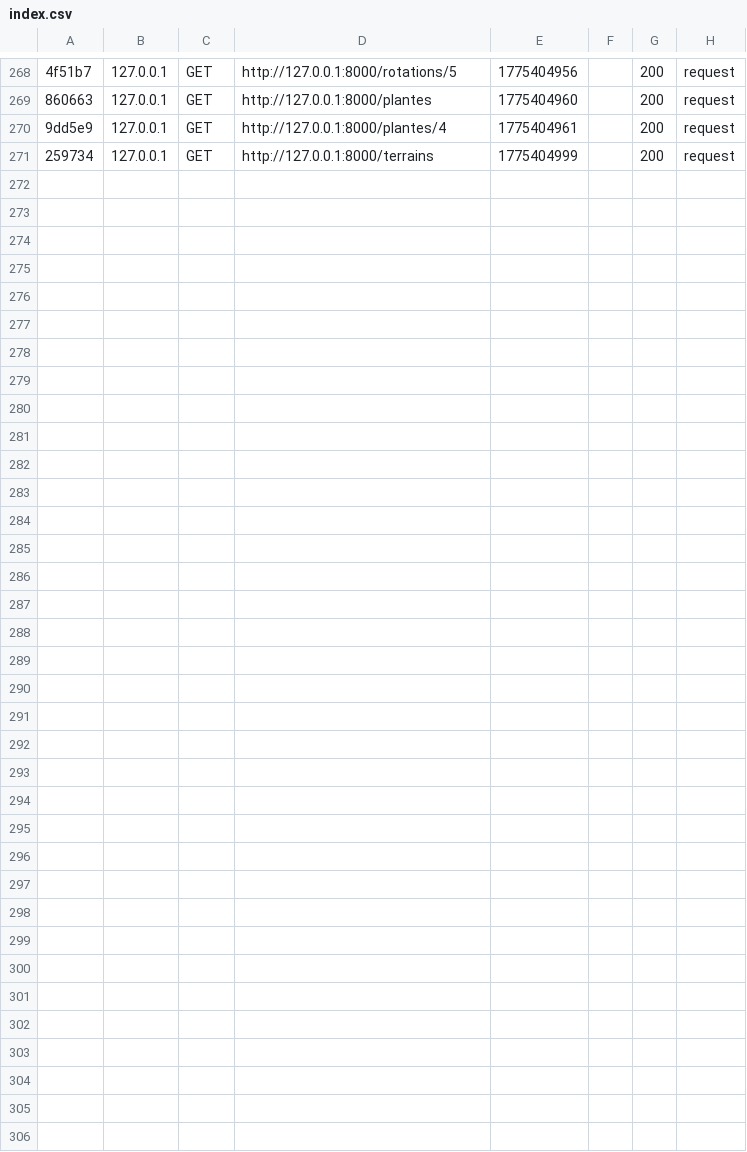
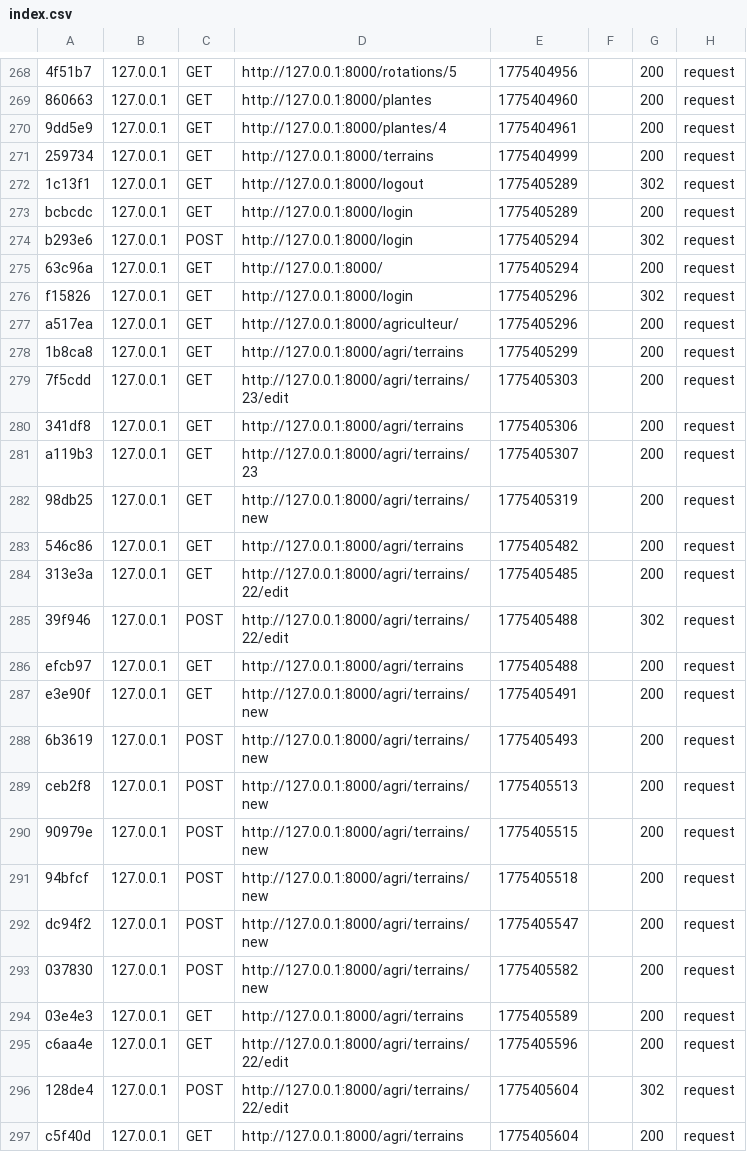
Before and after one commit to sarramalek/Esprit-PIDEV-3A11-2526-AgroFlow, a CSV file: var/cache/dev/profiler/index.csv, drawn as a sheet; only a part is shown, gaps mark what is left out; the diff names each change by its address in the sheet, - before the commit and + after, or states it on an @@ line.

Commit message:
frontoffice controlle de saisie terrain

```diff
--- a/var/cache/dev/profiler/index.csv
+++ b/var/cache/dev/profiler/index.csv
+row 272: 1c13f1 | 127.0.0.1 | GET | http://127.0.0.1:8000/logout | 1775405289 |  | 302 | request
+row 273: bcbcdc | 127.0.0.1 | GET | http://127.0.0.1:8000/login | 1775405289 |  | 200 | request
+row 274: b293e6 | 127.0.0.1 | POST | http://127.0.0.1:8000/login | 1775405294 |  | 302 | request
+row 275: 63c96a | 127.0.0.1 | GET | http://127.0.0.1:8000/ | 1775405294 |  | 200 | request
+row 276: f15826 | 127.0.0.1 | GET | http://127.0.0.1:8000/login | 1775405296 |  | 302 | request
+row 277: a517ea | 127.0.0.1 | GET | http://127.0.0.1:8000/agriculteur/ | 1775405296 |  | 200 | request
+row 278: 1b8ca8 | 127.0.0.1 | GET | http://127.0.0.1:8000/agri/terrains | 1775405299 |  | 200 | request
+row 279: 7f5cdd | 127.0.0.1 | GET | http://127.0.0.1:8000/agri/terrains/23/edit | 1775405303 |  | 200 | request
+row 280: 341df8 | 127.0.0.1 | GET | http://127.0.0.1:8000/agri/terrains | 1775405306 |  | 200 | request
+row 281: a119b3 | 127.0.0.1 | GET | http://127.0.0.1:8000/agri/terrains/23 | 1775405307 |  | 200 | request
+row 282: 98db25 | 127.0.0.1 | GET | http://127.0.0.1:8000/agri/terrains/new | 1775405319 |  | 200 | request
+row 283: 546c86 | 127.0.0.1 | GET | http://127.0.0.1:8000/agri/terrains | 1775405482 |  | 200 | request
+row 284: 313e3a | 127.0.0.1 | GET | http://127.0.0.1:8000/agri/terrains/22/edit | 1775405485 |  | 200 | request
+row 285: 39f946 | 127.0.0.1 | POST | http://127.0.0.1:8000/agri/terrains/22/edit | 1775405488 |  | 302 | request
+row 286: efcb97 | 127.0.0.1 | GET | http://127.0.0.1:8000/agri/terrains | 1775405488 |  | 200 | request
+row 287: e3e90f | 127.0.0.1 | GET | http://127.0.0.1:8000/agri/terrains/new | 1775405491 |  | 200 | request
+row 288: 6b3619 | 127.0.0.1 | POST | http://127.0.0.1:8000/agri/terrains/new | 1775405493 |  | 200 | request
+row 289: ceb2f8 | 127.0.0.1 | POST | http://127.0.0.1:8000/agri/terrains/new | 1775405513 |  | 200 | request
+row 290: 90979e | 127.0.0.1 | POST | http://127.0.0.1:8000/agri/terrains/new | 1775405515 |  | 200 | request
+row 291: 94bfcf | 127.0.0.1 | POST | http://127.0.0.1:8000/agri/terrains/new | 1775405518 |  | 200 | request
+row 292: dc94f2 | 127.0.0.1 | POST | http://127.0.0.1:8000/agri/terrains/new | 1775405547 |  | 200 | request
+row 293: 037830 | 127.0.0.1 | POST | http://127.0.0.1:8000/agri/terrains/new | 1775405582 |  | 200 | request
+row 294: 03e4e3 | 127.0.0.1 | GET | http://127.0.0.1:8000/agri/terrains | 1775405589 |  | 200 | request
+row 295: c6aa4e | 127.0.0.1 | GET | http://127.0.0.1:8000/agri/terrains/22/edit | 1775405596 |  | 200 | request
+row 296: 128de4 | 127.0.0.1 | POST | http://127.0.0.1:8000/agri/terrains/22/edit | 1775405604 |  | 302 | request
+row 297: c5f40d | 127.0.0.1 | GET | http://127.0.0.1:8000/agri/terrains | 1775405604 |  | 200 | request
```
Also changed, not shown: 2 other files.
